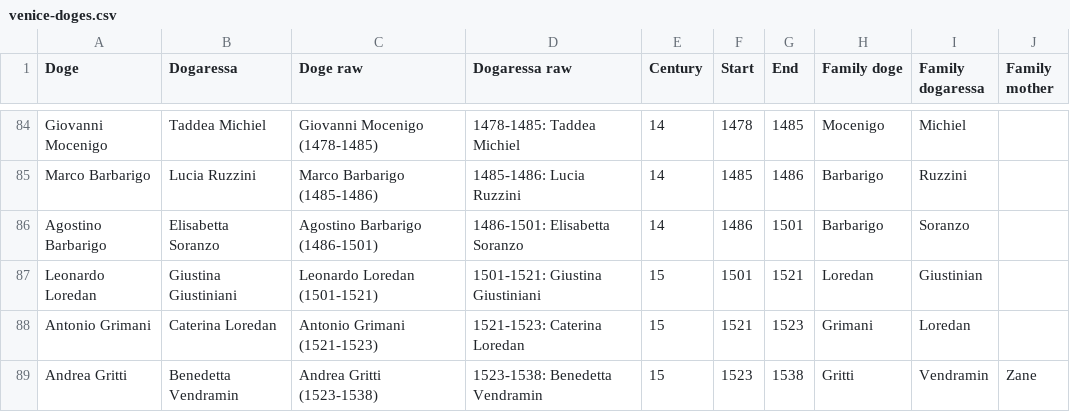
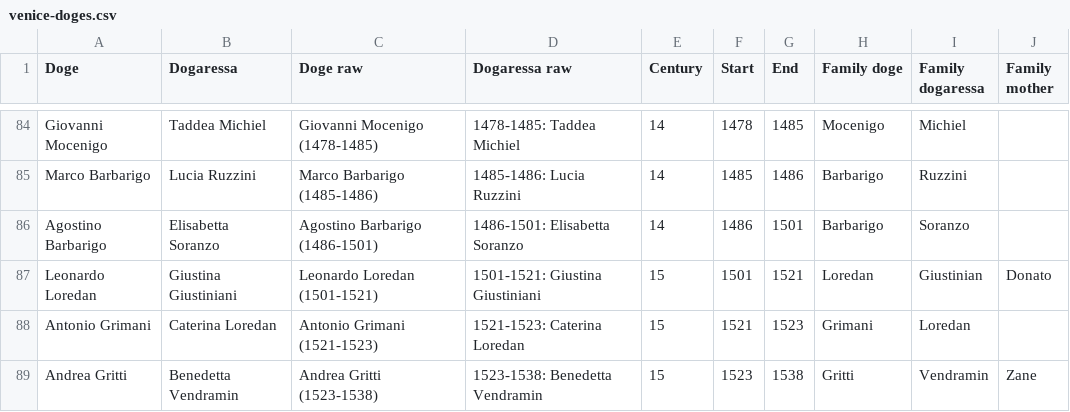
Before and after one commit to JJ/dogesr, a CSV file: data-raw/venice-doges.csv, drawn as a sheet; only a part is shown, gaps mark what is left out.

Commit message:
Adds mother of Leonardo Loredan
According to wikipedia https://it.wikipedia.org/wiki/Leonardo_Loredan

```diff
--- a/data-raw/venice-doges.csv
+++ b/data-raw/venice-doges.csv
@@ -86,3 +86,3 @@ Marco Barbarigo,Lucia Ruzzini,Marco Barbarigo (1485-1486),1485-1486: Lucia Ruzzi
 Agostino Barbarigo,Elisabetta Soranzo,Agostino Barbarigo (1486-1501),1486-1501: Elisabetta Soranzo,14,1486,1501,Barbarigo,Soranzo,
-Leonardo Loredan,Giustina Giustiniani,Leonardo Loredan (1501-1521),1501-1521: Giustina Giustiniani,15,1501,1521,Loredan,Giustinian,
+Leonardo Loredan,Giustina Giustiniani,Leonardo Loredan (1501-1521),1501-1521: Giustina Giustiniani,15,1501,1521,Loredan,Giustinian,Donato
 Antonio Grimani,Caterina Loredan,Antonio Grimani (1521-1523),1521-1523: Caterina Loredan,15,1521,1523,Grimani,Loredan,
```
